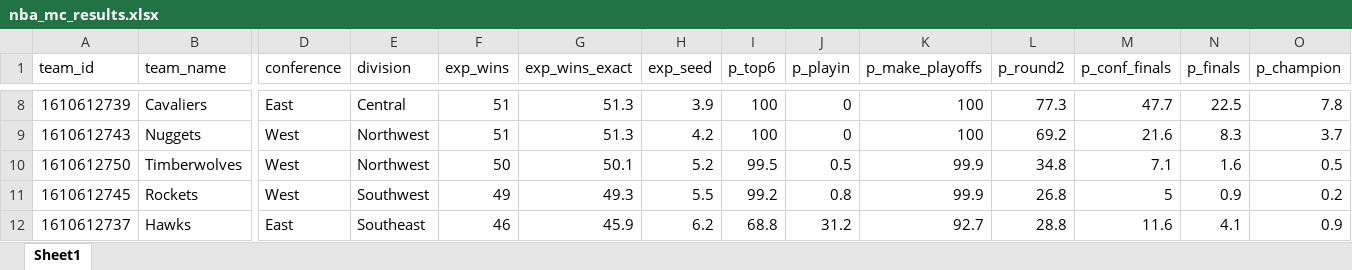
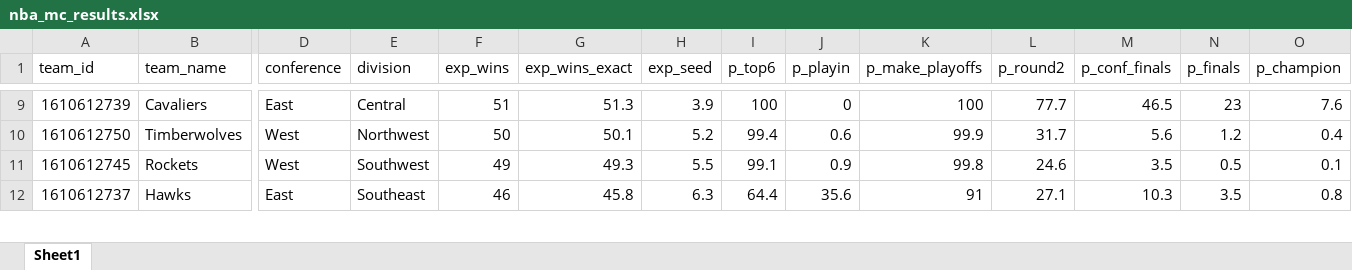
Before and after one commit to egomaniacsfantasy/oddsgodslanding, an Excel workbook: nba/public/data/nba_mc_results.xlsx, sheet Sheet1, drawn as a sheet; only a part is shown, gaps mark what is left out; values as stored, in another font and other column widths than the file's, no borders; removed rows and columns are numbered as before the commit, all else as after; rows hold the shown columns only; the diff covers the shown part only; the diff names each change by its address in the sheet, - before the commit and + after, or states it on an @@ line.

```diff
--- a/nba/public/data/nba_mc_results.xlsx (sheet Sheet1)
+++ b/nba/public/data/nba_mc_results.xlsx (sheet Sheet1)
-L9 (p_round2): 77.3
+L9 (p_round2): 77.7
-M9 (p_conf_finals): 47.7
+M9 (p_conf_finals): 46.5
-N9 (p_finals): 22.5
+N9 (p_finals): 23
-O9 (p_champion): 7.8
+O9 (p_champion): 7.6
-row 9: 1610612743 | Nuggets | West | Northwest | 51 | 51.3 | 4.2 | 100 | 0 | 100 | 69.2 | 21.6 | 8.3 | 3.7
-I10 (p_top6): 99.5
+I10 (p_top6): 99.4
-J10 (p_playin): 0.5
+J10 (p_playin): 0.6
-L10 (p_round2): 34.8
+L10 (p_round2): 31.7
-M10 (p_conf_finals): 7.1
+M10 (p_conf_finals): 5.6
-N10 (p_finals): 1.6
+N10 (p_finals): 1.2
-O10 (p_champion): 0.5
+O10 (p_champion): 0.4
-I11 (p_top6): 99.2
+I11 (p_top6): 99.1
-J11 (p_playin): 0.8
+J11 (p_playin): 0.9
-K11 (p_make_playoffs): 99.9
+K11 (p_make_playoffs): 99.8
-L11 (p_round2): 26.8
+L11 (p_round2): 24.6
-M11 (p_conf_finals): 5
+M11 (p_conf_finals): 3.5
-N11 (p_finals): 0.9
+N11 (p_finals): 0.5
-O11 (p_champion): 0.2
+O11 (p_champion): 0.1
-G12 (exp_wins_exact): 45.9
+G12 (exp_wins_exact): 45.8
-H12 (exp_seed): 6.2
+H12 (exp_seed): 6.3
-I12 (p_top6): 68.8
+I12 (p_top6): 64.4
-J12 (p_playin): 31.2
+J12 (p_playin): 35.6
-K12 (p_make_playoffs): 92.7
+K12 (p_make_playoffs): 91
-L12 (p_round2): 28.8
+L12 (p_round2): 27.1
-M12 (p_conf_finals): 11.6
+M12 (p_conf_finals): 10.3
-N12 (p_finals): 4.1
+N12 (p_finals): 3.5
-O12 (p_champion): 0.9
+O12 (p_champion): 0.8
```
Also changed, not shown: 4 added rows, 3 removed rows and 79 edited cells elsewhere in this sheet, nba/public/data/nba_matchup_probs.xlsx, nba/public/data/nba_schedule_remaining.xlsx, 13 other files.
